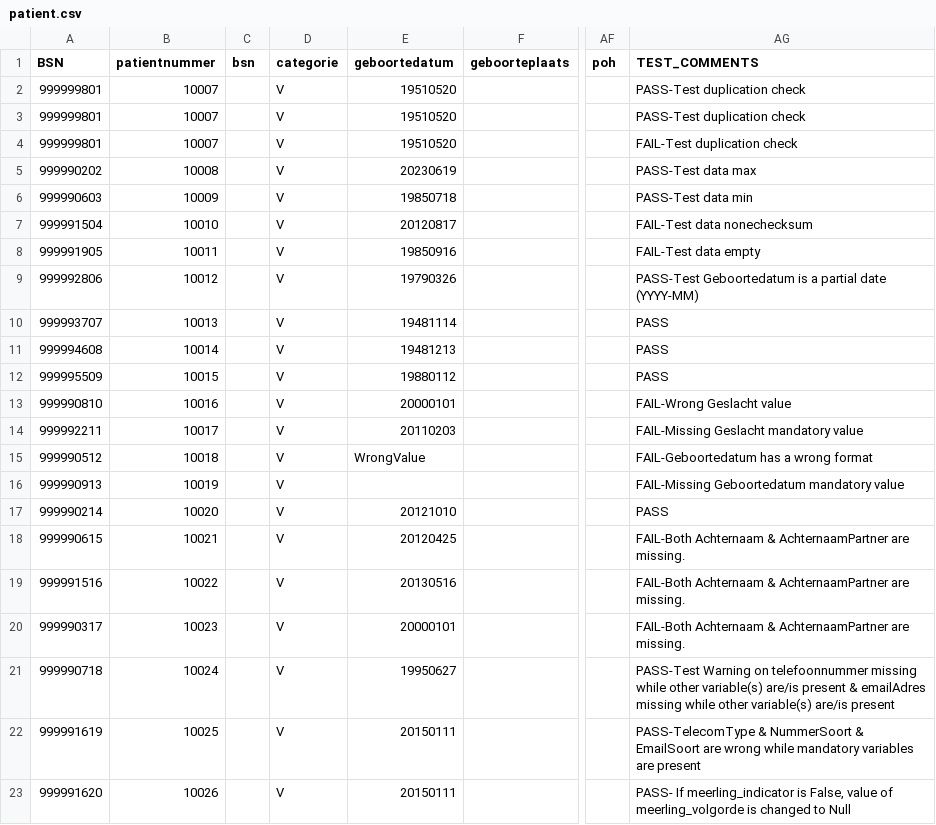
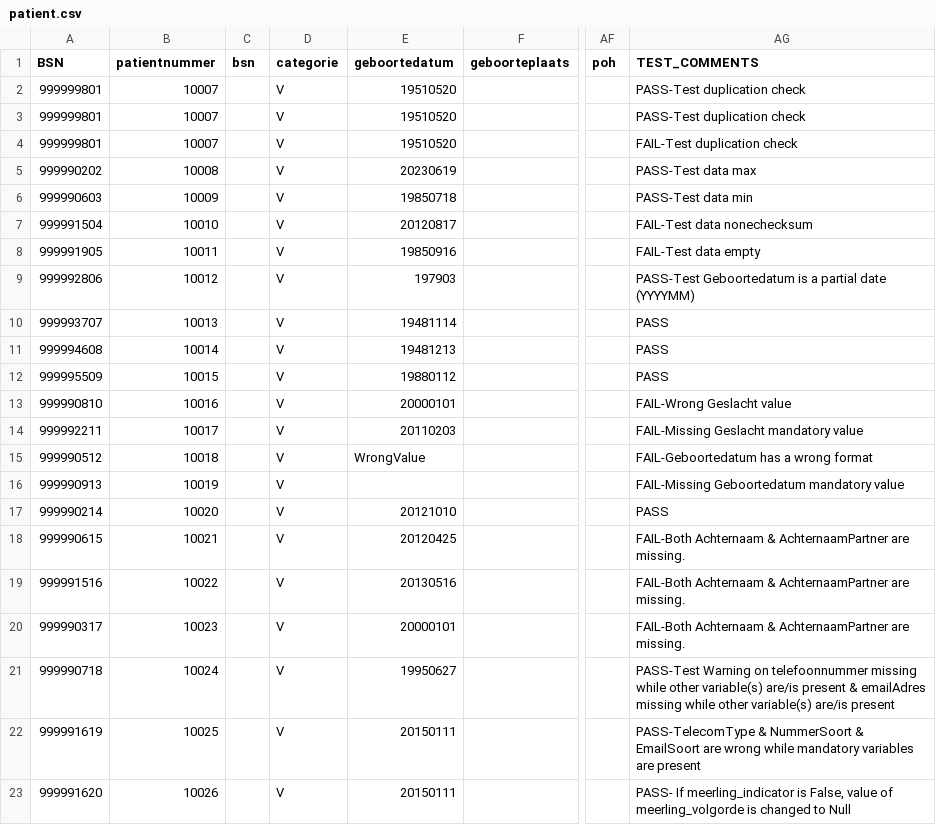
Before and after one commit to MaastrichtUniversity/docker-health, a CSV file: data/test-demo-data/csv/tetra/patient.csv, drawn as a sheet; only a part is shown, gaps mark what is left out; the diff names each change by its address in the sheet, - before the commit and + after, or states it on an @@ line.

Commit message:
Handle partient date for geboortedatum / start_date [DHHDP-1837, DHHDP-1872]

```diff
--- a/data/test-demo-data/csv/tetra/patient.csv
+++ b/data/test-demo-data/csv/tetra/patient.csv
-E9 (geboortedatum): 19790326
+E9 (geboortedatum): 197903
-AG9 (TEST_COMMENTS): …partial date (YYYY-MM)
+AG9 (TEST_COMMENTS): …partial date (YYYYMM)
```
Also changed, not shown: 1 other file.
